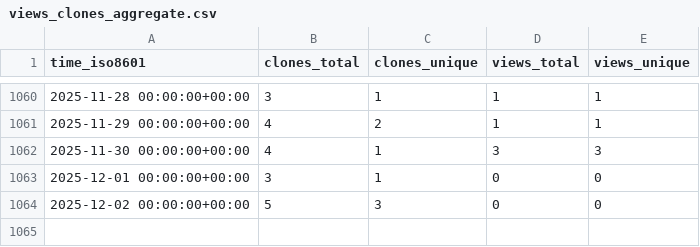
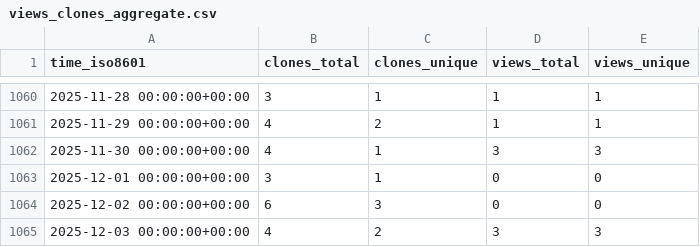
Before and after one commit to slacgismo/ghrs-data, a CSV file: slacgismo/gridlabd/ghrs-data/views_clones_aggregate.csv, drawn as a sheet; only a part is shown, gaps mark what is left out.

```diff
--- a/slacgismo/gridlabd/ghrs-data/views_clones_aggregate.csv
+++ b/slacgismo/gridlabd/ghrs-data/views_clones_aggregate.csv
@@ -1063,2 +1063,3 @@ time_iso8601,clones_total,clones_unique,views_total,views_unique
 2025-12-01 00:00:00+00:00,3,1,0,0
-2025-12-02 00:00:00+00:00,5,3,0,0
+2025-12-02 00:00:00+00:00,6,3,0,0
+2025-12-03 00:00:00+00:00,4,2,3,3
```
Also changed, not shown: 1 other file.
